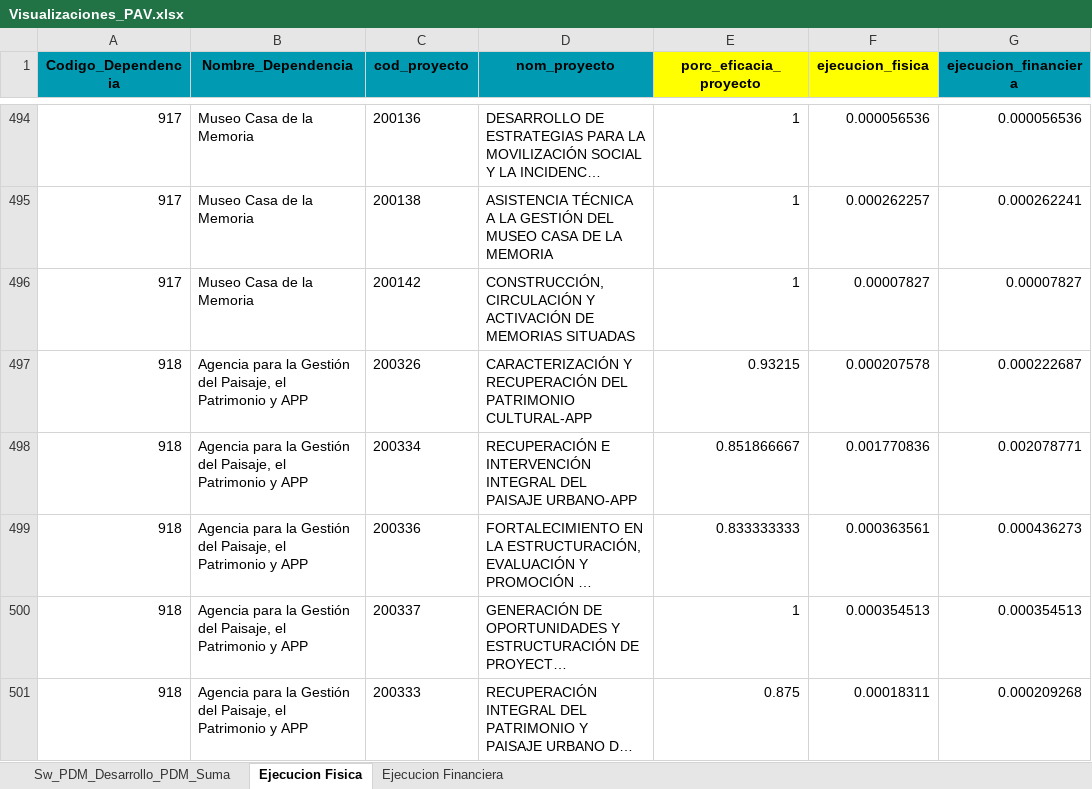
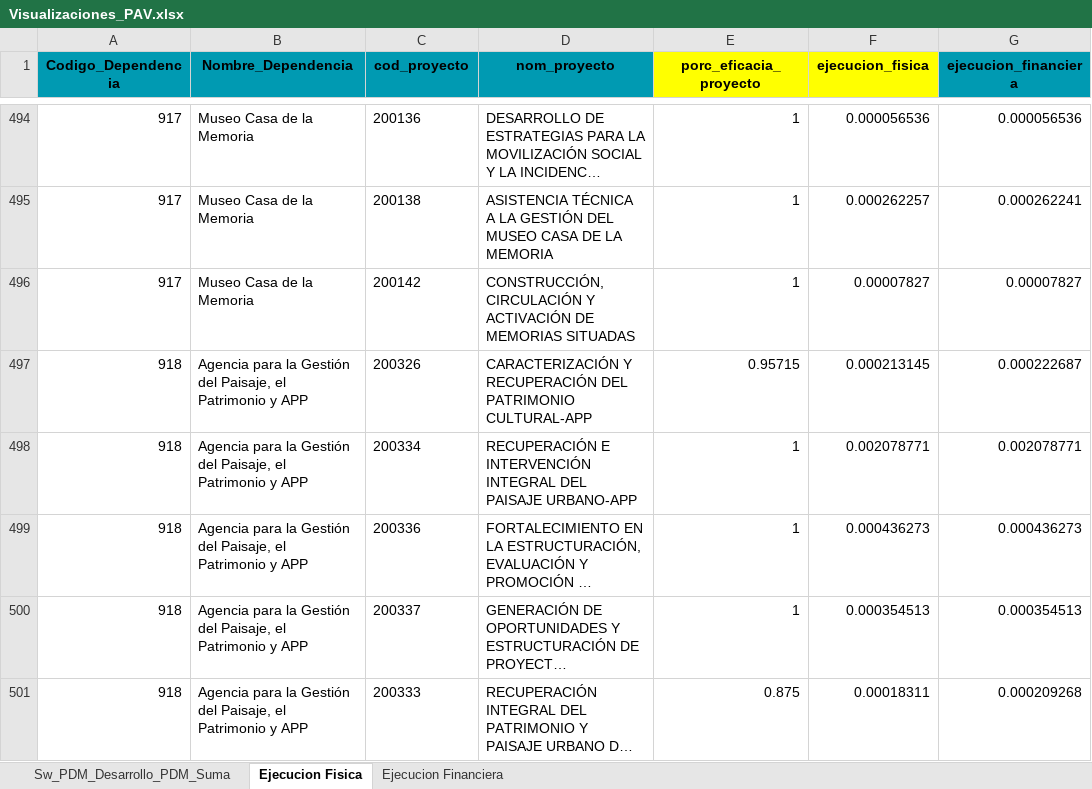
Before and after one commit to MendozaJulioC/sse-pdm, an Excel workbook: src/public/uploads/Visualizaciones_PAV.xlsx, sheet Ejecucion Fisica, drawn as a sheet; only a part is shown, gaps mark what is left out; long unchanged cells end in …; values as stored, in another font and other column widths than the file's, no borders; the diff covers the shown part only; the diff names each change by its address in the sheet, - before the commit and + after, or states it on an @@ line.

```diff
--- a/src/public/uploads/Visualizaciones_PAV.xlsx (sheet Ejecucion Fisica)
+++ b/src/public/uploads/Visualizaciones_PAV.xlsx (sheet Ejecucion Fisica)
-E497 (porc_eficacia_proyecto): 0.93215
+E497 (porc_eficacia_proyecto): 0.95715
-F497 (ejecucion_fisica): 0.000207578
+F497 (ejecucion_fisica): 0.000213145
-E498 (porc_eficacia_proyecto): 0.851866667
+E498 (porc_eficacia_proyecto): 1
-F498 (ejecucion_fisica): 0.001770836
+F498 (ejecucion_fisica): 0.002078771
-E499 (porc_eficacia_proyecto): 0.833333333
+E499 (porc_eficacia_proyecto): 1
-F499 (ejecucion_fisica): 0.000363561
+F499 (ejecucion_fisica): 0.000436273
```
Also changed, not shown: 20 edited cells elsewhere in this sheet, sheet Sw_PDM_Desarrollo_PDM_Suma, sheet Ejecucion Financiera, src/public/uploads/plan_accion_pdm.xlsx, 5 other files.
